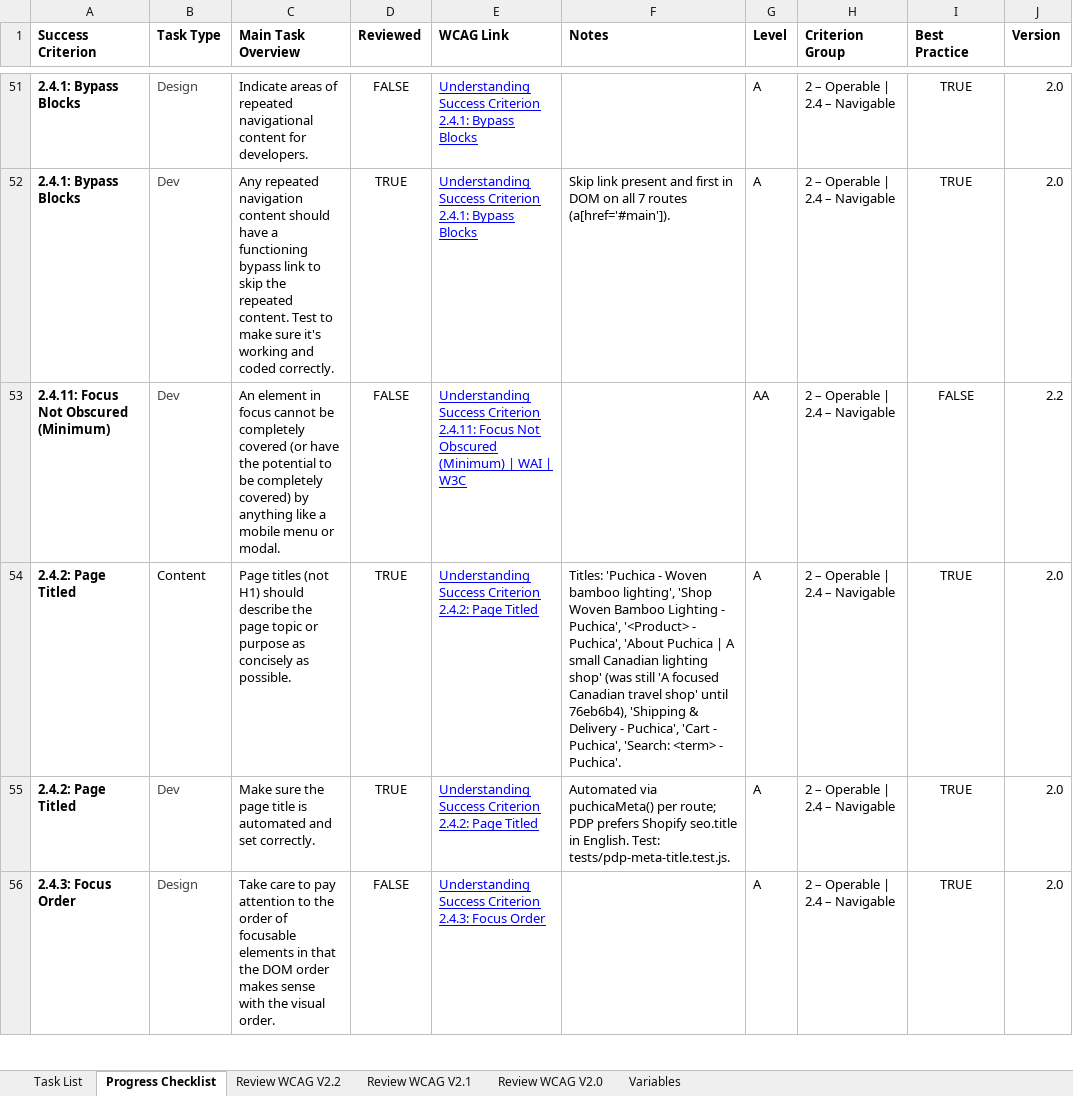
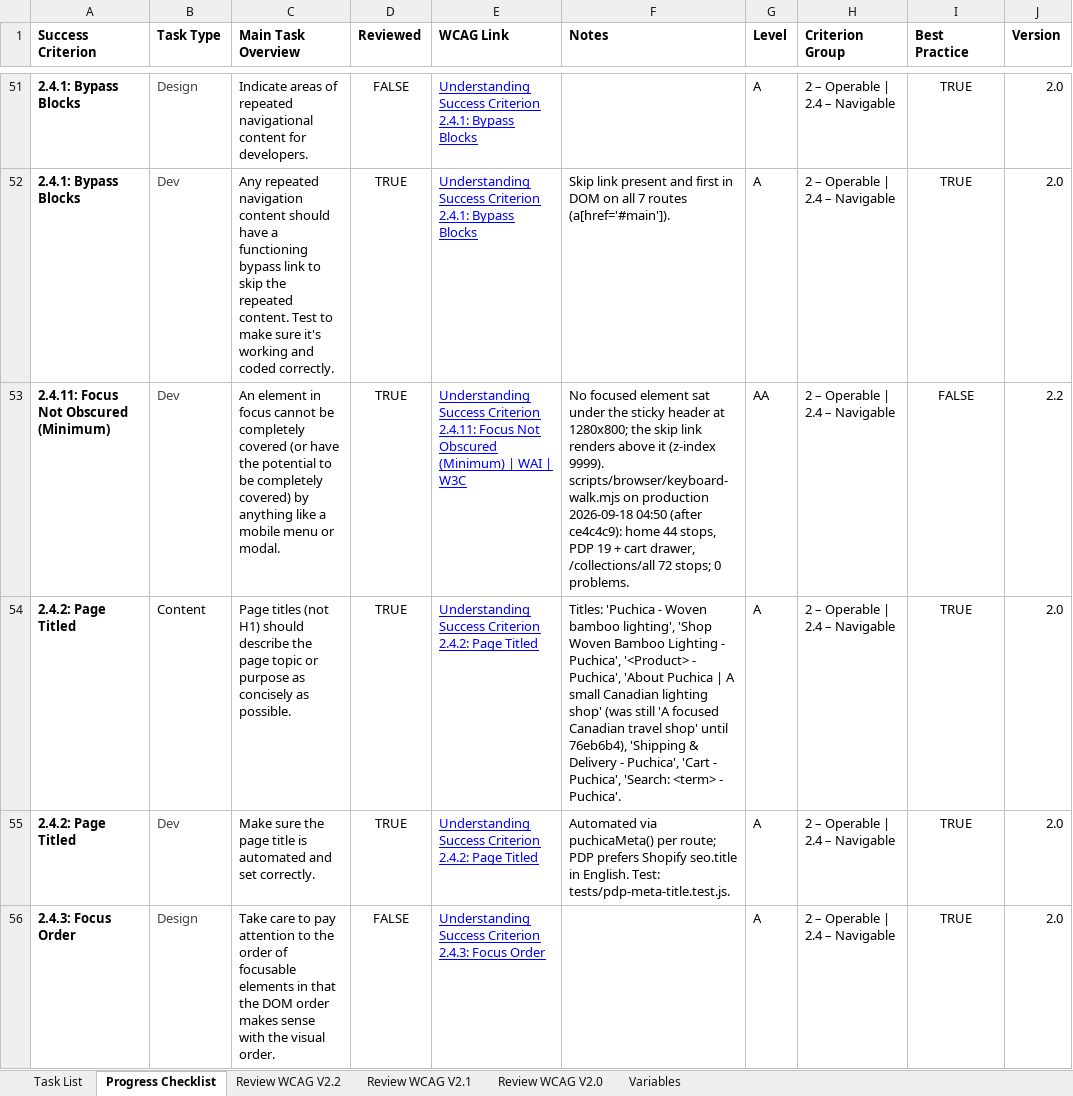
Before and after one commit to dchavez3395/Puchica-hydrogen, an Excel workbook: docs/accessibility/Puchica-Accessibility-Sheet-2026-09-18.xlsx, sheet Progress Checklist, drawn as a sheet; only a part is shown, gaps mark what is left out; values as stored, in another font and other column widths than the file's, no borders; table styles not drawn; the diff covers the shown part only; the diff names each change by its address in the sheet, - before the commit and + after, or states it on an @@ line.

```diff
--- a/docs/accessibility/Puchica-Accessibility-Sheet-2026-09-18.xlsx (sheet Progress Checklist)
+++ b/docs/accessibility/Puchica-Accessibility-Sheet-2026-09-18.xlsx (sheet Progress Checklist)
-D53 (Reviewed): FALSE
+D53 (Reviewed): TRUE
-F53 (Notes): (empty)
+F53 (Notes): No focused element sat under the sticky header at 1280x800; the skip link renders above it (z-index 9999). scripts/browser/keyboard-walk.mjs on production 2026-09-18 04:50 (after ce4c4c9): home 44 stops, PDP 19 + cart drawer, /collections/all 72 stops; 0 problems.
```
Also changed, not shown: 8 edited cells elsewhere in this sheet, sheet Task List.
